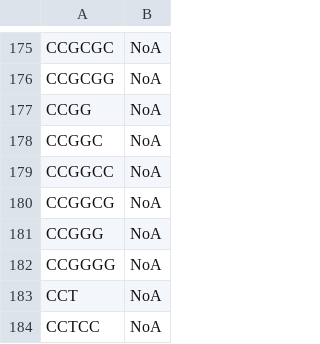
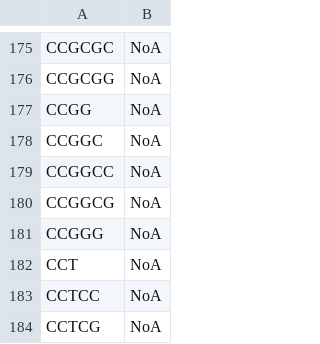
Before and after one commit to apcamargo/genomad, a TSV file: genomad/data/rbs_categories.tsv, drawn as a sheet; only a part is shown, gaps mark what is left out; the shorter side is filled out with more unchanged rows; the diff names each change by its address in the sheet, - before the commit and + after, or states it on an @@ line.

Commit message:
Remove the `CCGGGG` RBS motif from the list of motifs

```diff
--- a/genomad/data/rbs_categories.tsv
+++ b/genomad/data/rbs_categories.tsv
-row 182: CCGGGG | NoA
```
Also changed, not shown: 1 other file.
